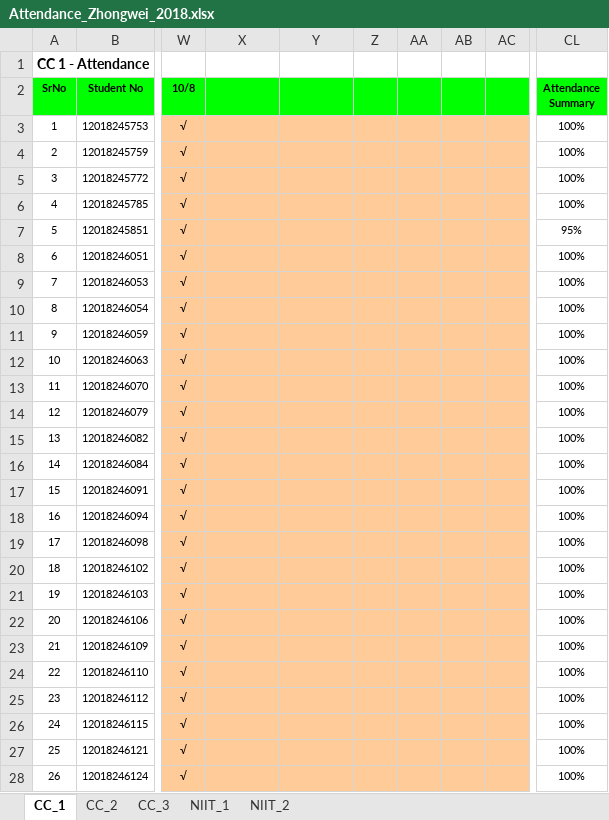
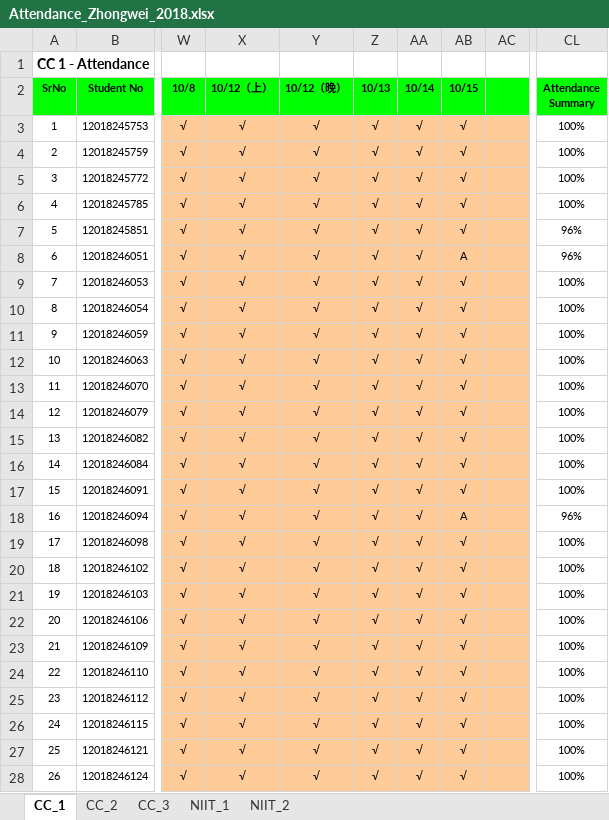
Before and after one commit to niit-nxu/Sept-2020---Jan-2021, an Excel workbook: Grade 2018/Attendance/Attendance_Zhongwei_2018.xlsx, sheet CC_1, drawn as a sheet; only a part is shown, gaps mark what is left out; values as stored, in another font and other column widths than the file's, no borders; conditional formats not drawn; the diff covers the shown part only; the diff names each change by its address in the sheet, - before the commit and + after, or states it on an @@ line.

Commit message:
中卫18级cc1&cc2出勤情况

```diff
--- a/Grade 2018/Attendance/Attendance_Zhongwei_2018.xlsx (sheet CC_1)
+++ b/Grade 2018/Attendance/Attendance_Zhongwei_2018.xlsx (sheet CC_1)
-X2: (empty)
+X2: 10/12（上）
-Y2: (empty)
+Y2: 10/12（晚）
-Z2: (empty)
+Z2: 10/13
-AA2: (empty)
+AA2: 10/14
-AB2: (empty)
+AB2: 10/15
-X3:X28 (10/12（上）): (empty)
+X3:X28 (10/12（上）): √
-Y3:Y28 (10/12（晚）): (empty)
+Y3:Y28 (10/12（晚）): √
-Z3:Z28 (10/13): (empty)
+Z3:Z28 (10/13): √
-AA3:AA28 (10/14): (empty)
+AA3:AA28 (10/14): √
-AB3:AB7 (10/15): (empty)
+AB3:AB7 (10/15): √
-CL7 (Attendance Summary): 95%
+CL7 (Attendance Summary): 96%
-AB8 (10/15): (empty)
+AB8 (10/15): A
-CL8 (Attendance Summary): 100%
+CL8 (Attendance Summary): 96%
-AB9:AB17 (10/15): (empty)
+AB9:AB17 (10/15): √
-AB18 (10/15): (empty)
+AB18 (10/15): A
-CL18 (Attendance Summary): 100%
+CL18 (Attendance Summary): 96%
-AB19:AB28 (10/15): (empty)
+AB19:AB28 (10/15): √
```
Also changed, not shown: 97 edited cells and cell formats elsewhere in this sheet, sheet CC_2.
